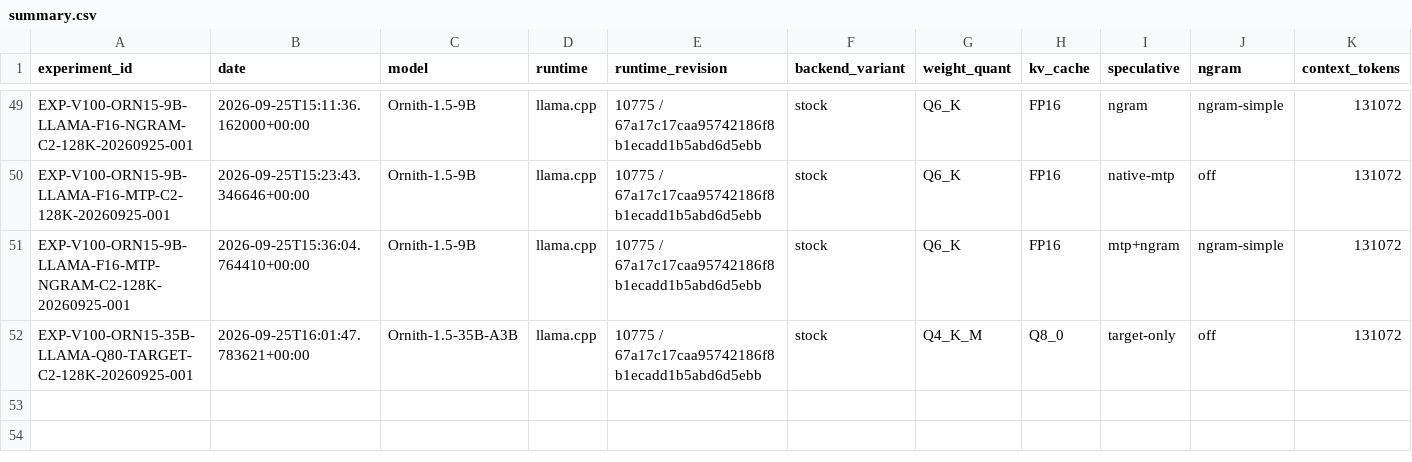
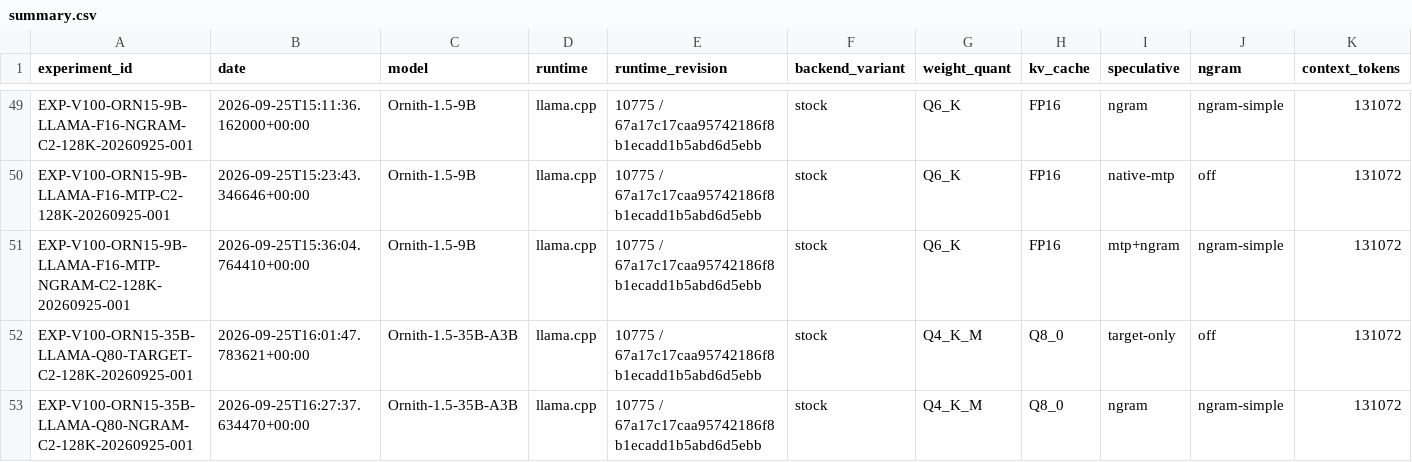
Before and after one commit to loopwhile/v100-llm-test, a CSV file: results/summary.csv, drawn as a sheet; only a part is shown, gaps mark what is left out; rows hold the shown columns only; the diff names each change by its address in the sheet, - before the commit and + after, or states it on an @@ line.

Commit message:
test(wbs3): execute Ornith 1.5 35B-A3B llama.cpp NGRAM C2 v2 (PASS_C2_ACTIVE)

```diff
--- a/results/summary.csv
+++ b/results/summary.csv
+row 53: EXP-V100-ORN15-35B-LLAMA-Q80-NGRAM-C2-128K-20260925-001 | 2026-09-25T16:27:37.634470+00:00 | Ornith-1.5-35B-A3B | llama.cpp | 10775 / 67a17c17caa95742186f8b1ecadd1b5abd6d5ebb | stock | Q4_K_M | Q8_0 | ngram | ngram-simple | 131072
```
Also changed, not shown: reports/comparison.csv, 32 other files.
